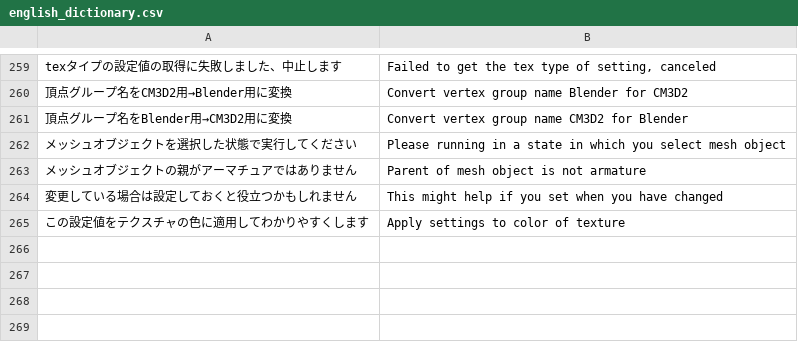
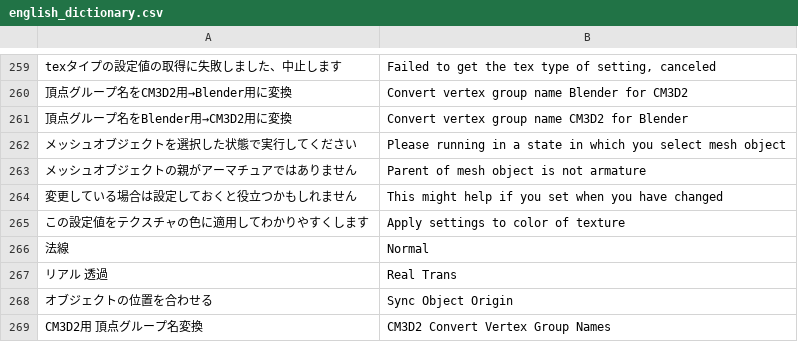
Before and after one commit to CM3D2user/Blender-CM3D2-Converter, a CSV file: CM3D2 Converter/english_dictionary.csv, drawn as a sheet; only a part is shown, gaps mark what is left out.

```diff
--- a/CM3D2 Converter/english_dictionary.csv
+++ b/CM3D2 Converter/english_dictionary.csv
@@ -265 +265,5 @@ texタイプの設定値の取得に失敗しました、中止します	Failed
 この設定値をテクスチャの色に適用してわかりやすくします	Apply settings to color of texture
+法線	Normal
+リアル 透過	Real Trans
+オブジェクトの位置を合わせる	Sync Object Origin
+CM3D2用 頂点グループ名変換	CM3D2 Convert Vertex Group Names
```
Also changed, not shown: 4 other files.
